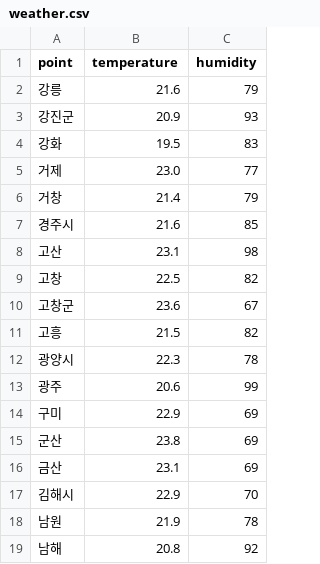
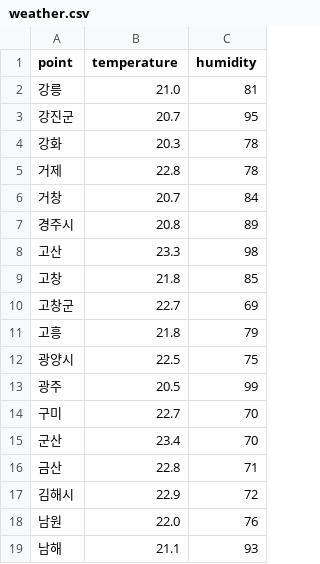
Before and after one commit to yooatom2200/Programing_Base_2, a CSV file: 3장/weather.csv, drawn as a sheet; only a part is shown; the diff covers the shown part only.

```diff
--- a/3장/weather.csv
+++ b/3장/weather.csv
@@ -1,19 +1,19 @@
 point, temperature, humidity
-강릉,21.6,79
-강진군,20.9,93
-강화,19.5,83
-거제,23.0,77
-거창,21.4,79
-경주시,21.6,85
-고산,23.1,98
-고창,22.5,82
-고창군,23.6,67
-고흥,21.5,82
-광양시,22.3,78
-광주,20.6,99
-구미,22.9,69
-군산,23.8,69
-금산,23.1,69
-김해시,22.9,70
-남원,21.9,78
-남해,20.8,92
+강릉,21.0,81
+강진군,20.7,95
+강화,20.3,78
+거제,22.8,78
+거창,20.7,84
+경주시,20.8,89
+고산,23.3,98
+고창,21.8,85
+고창군,22.7,69
+고흥,21.8,79
+광양시,22.5,75
+광주,20.5,99
+구미,22.7,70
+군산,23.4,70
+금산,22.8,71
+김해시,22.9,72
+남원,22.0,76
+남해,21.1,93
```
Also changed, not shown: 3 removed rows and 124 edited cells elsewhere in this file, 3 other files.
